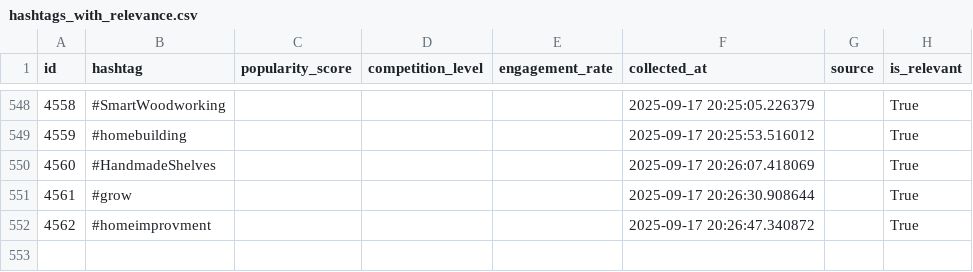
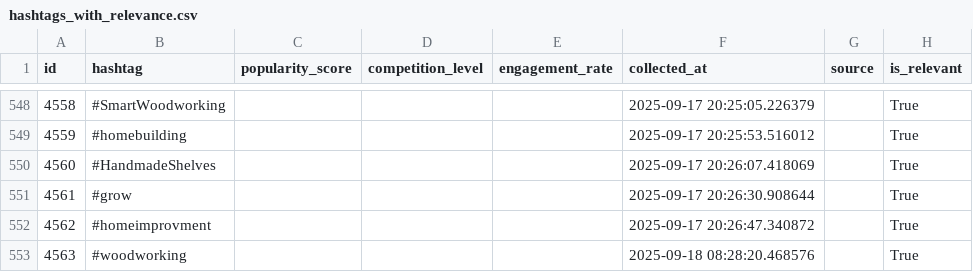
Before and after one commit to mryeje/marketing, a CSV file: hashtags_with_relevance.csv, drawn as a sheet; only a part is shown, gaps mark what is left out.

```diff
--- a/hashtags_with_relevance.csv
+++ b/hashtags_with_relevance.csv
@@ -552 +552,2 @@ id,hashtag,popularity_score,competition_level,engagement_rate,collected_at,sourc
 4562,#homeimprovment,,,,2025-09-17 20:26:47.340872,,True
+4563,#woodworking,,,,2025-09-18 08:28:20.468576,,True
```
Also changed, not shown: hashtags_with_niches.csv, power_tools_hashtags.csv, 6 other files.
